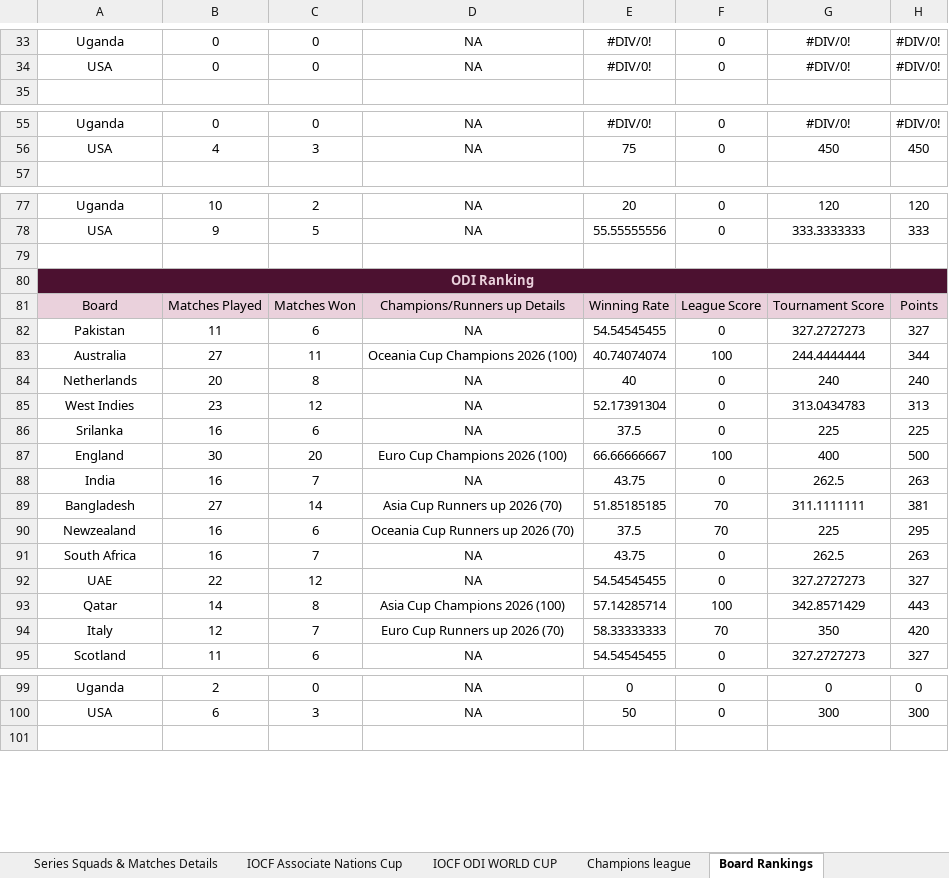
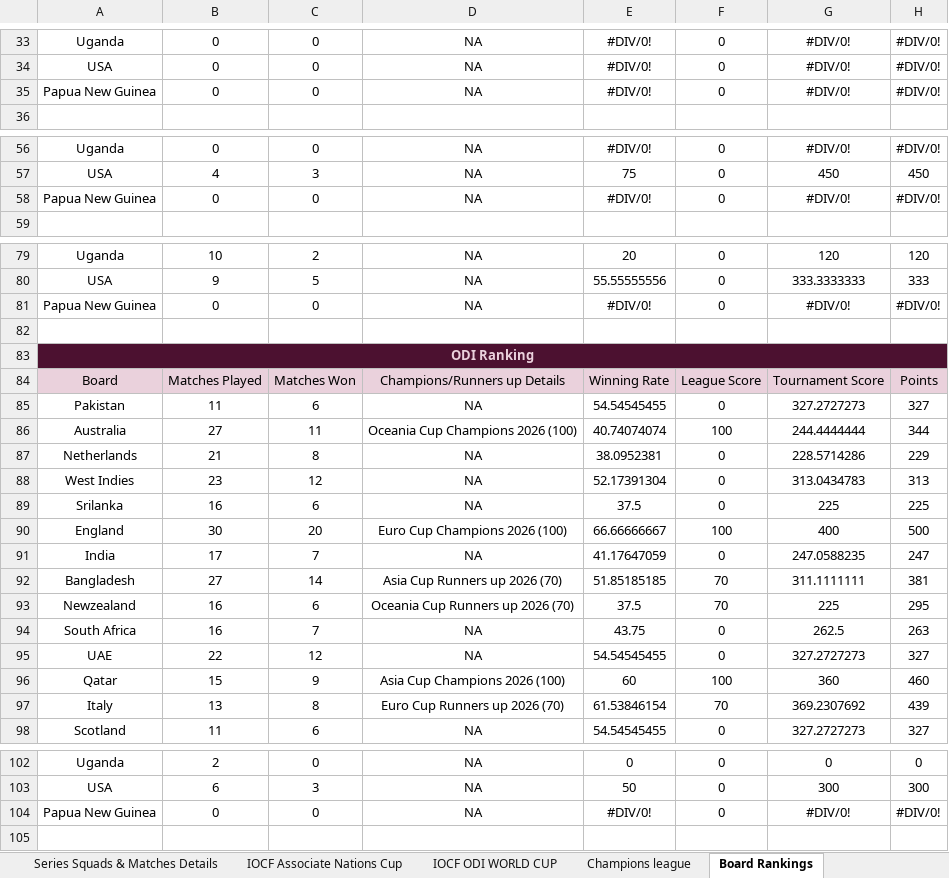
Before and after one commit to Nishanth-Ganiga/iocf-dashboard, an Excel workbook: server/IOCF_ALL_BOARDS.xlsx, sheet Board Rankings, drawn as a sheet; only a part is shown, gaps mark what is left out; values as stored, in another font and other column widths than the file's, no borders; charts and pictures not drawn; addresses are those after the commit; the diff covers the shown part only; the diff names each change by its address in the sheet, - before the commit and + after, or states it on an @@ line.

Commit message:
Add Nepal board (16th board), update Portugal roster, add Green Flag series with full squads
- New Nepal board (16th board): identity (flag code 'np', Snow Leopard
  mascot), badge code, landing-page globe entry. No players/content yet
  (sheet only has header row), so mascot image left out per never-fabricate
  convention.
- Update Portugal roster: added 2 new players (Irshad, Jijith) from the
  updated sheet.
- Green Flag series (West Indies vs Papua New Guinea): both sides drafted
  with 12-player squads each - already parsed by existing
  get_series_squad_details() parser without code changes needed.
- Board Rankings updated: now includes all 20 boards (16 original + Nepal
  new + Papua New Guinea recent + Portugal recent).
- Refresh server/IOCF_ALL_BOARDS.xlsx from the latest sheet pull.

Verified: npm run build clean; direct build_dashboard() run confirms all
board/series/rankings parsing works correctly.

```diff
--- a/server/IOCF_ALL_BOARDS.xlsx (sheet Board Rankings)
+++ b/server/IOCF_ALL_BOARDS.xlsx (sheet Board Rankings)
+row 35: Papua New Guinea | 0 | 0 | NA | #DIV/0! | 0 | #DIV/0! | #DIV/0!
+row 58: Papua New Guinea | 0 | 0 | NA | #DIV/0! | 0 | #DIV/0! | #DIV/0!
+row 81: Papua New Guinea | 0 | 0 | NA | #DIV/0! | 0 | #DIV/0! | #DIV/0!
-B87: 20
+B87: 21
-E87: 40
+E87: 38.0952381
-G87: 240
+G87: 228.5714286
-H87: 240
+H87: 229
-B91: 16
+B91: 17
-E91: 43.75
+E91: 41.17647059
-G91: 262.5
+G91: 247.0588235
-H91: 263
+H91: 247
-B96: 14
+B96: 15
-C96: 8
+C96: 9
-E96: 57.14285714
+E96: 60
-G96: 342.8571429
+G96: 360
-H96: 443
+H96: 460
-B97: 12
+B97: 13
-C97: 7
+C97: 8
-E97: 58.33333333
+E97: 61.53846154
-G97: 350
+G97: 369.2307692
-H97: 420
+H97: 439
+row 104: Papua New Guinea | 0 | 0 | NA | #DIV/0! | 0 | #DIV/0! | #DIV/0!
```
Also changed, not shown: 3 added rows and 26 edited cells elsewhere in this sheet, sheet Italy, sheet IOCF ODI WORLD CUP, sheet Series Squads & Matches Details, sheet Qatar, sheet Pakistan, sheet Champions league, 7 more sheets, other sheet tabs, formulas that keep their value, charts or pictures, 5 other files.
